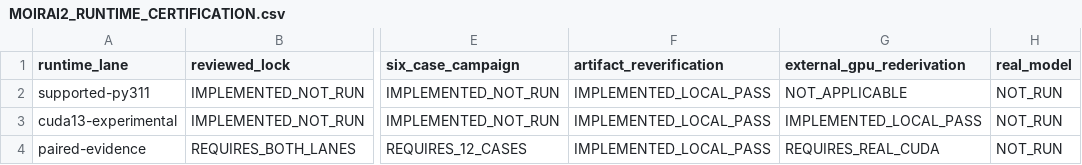
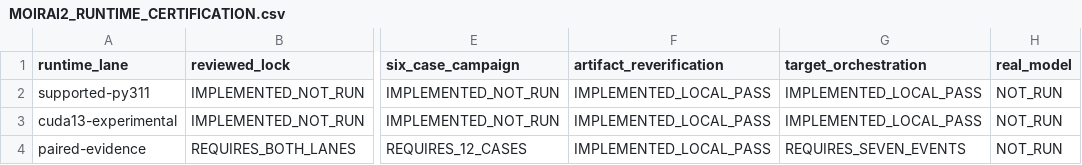
Before and after one commit to arumajirou/loto_forecast_platform, a CSV file: docs/moirai2/MOIRAI2_RUNTIME_CERTIFICATION.csv, drawn as a sheet; only a part is shown, gaps mark what is left out; the diff names each change by its address in the sheet, - before the commit and + after, or states it on an @@ line.

```diff
--- a/docs/moirai2/MOIRAI2_RUNTIME_CERTIFICATION.csv
+++ b/docs/moirai2/MOIRAI2_RUNTIME_CERTIFICATION.csv
-G1: external_gpu_rederivation
+G1: target_orchestration
-G2 (target_orchestration): NOT_APPLICABLE
+G2 (target_orchestration): IMPLEMENTED_LOCAL_PASS
-G4 (target_orchestration): REQUIRES_REAL_CUDA
+G4 (target_orchestration): REQUIRES_SEVEN_EVENTS
```
Also changed, not shown: docs/moirai2/MOIRAI2_CAPABILITY_MATRIX.csv, 22 other files.
